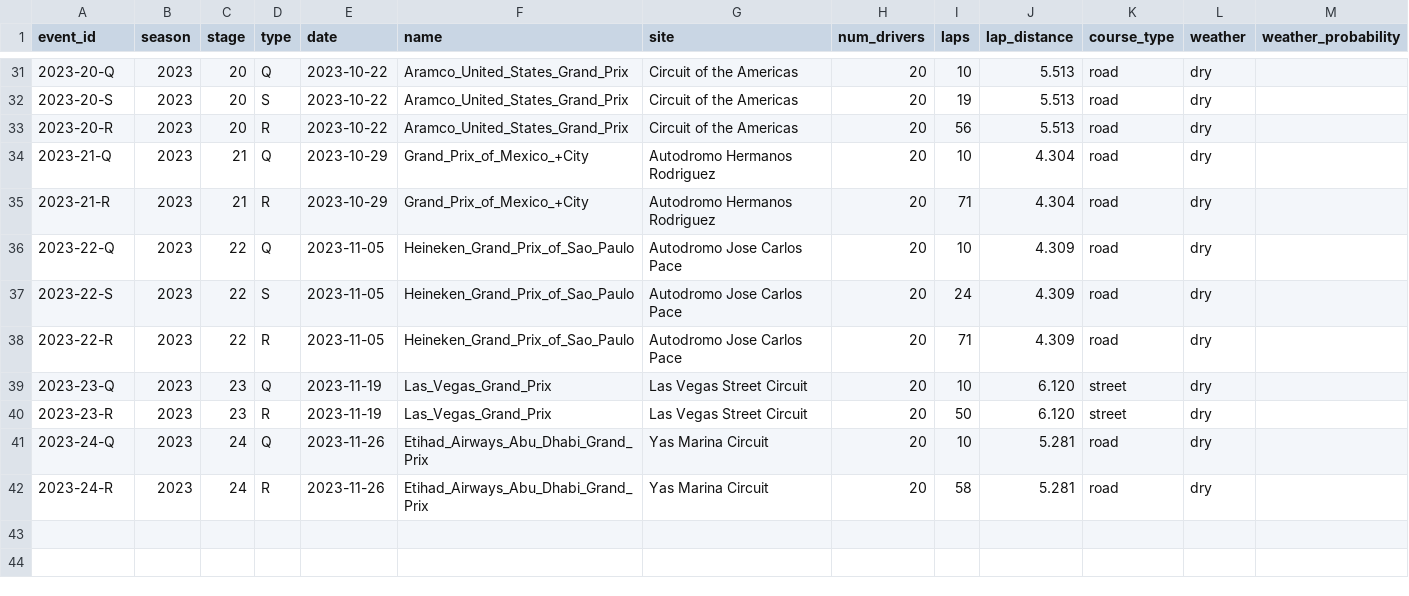
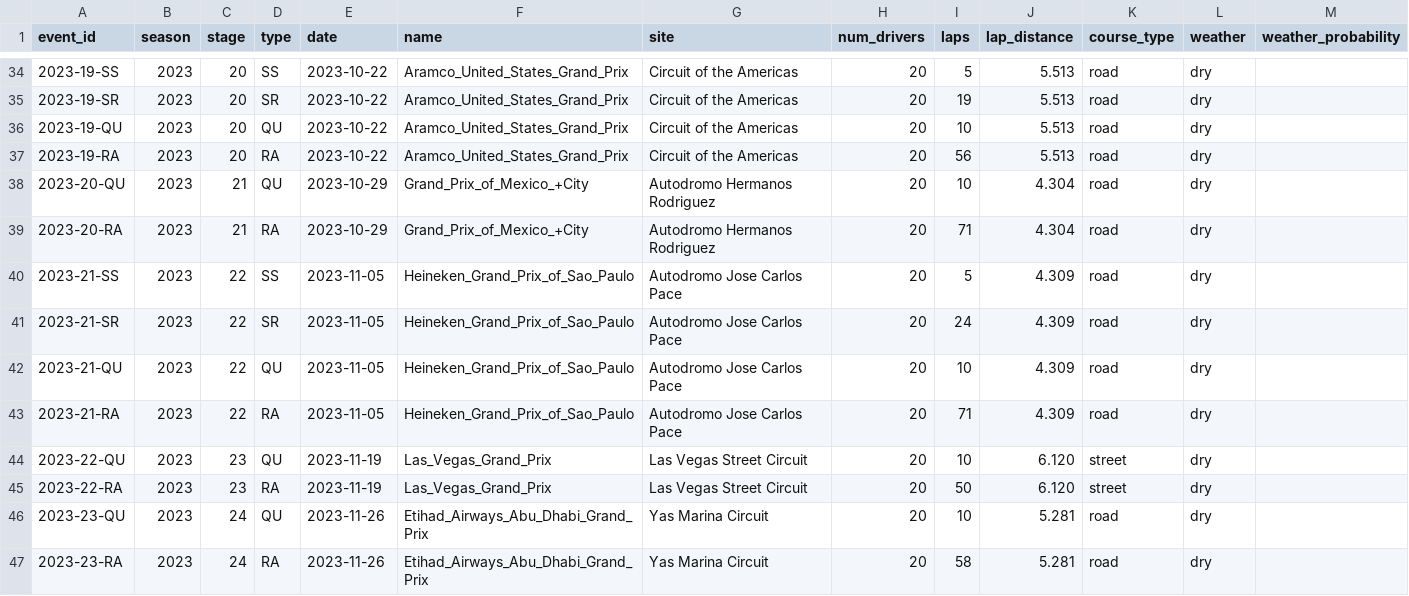
Before and after one commit to tfgjustin/formula-1, a TSV file: data/future-events.tsv, drawn as a sheet; only a part is shown, gaps mark what is left out; the diff covers the shown part only.

```diff
--- a/data/future-events.tsv
+++ b/data/future-events.tsv
@@ -31,12 +34,14 @@ event_id	season	stage	type	date	name	site	num_drivers	laps	lap_distance	course_t
-2023-20-Q	2023	20	Q	2023-10-22	Aramco_United_States_Grand_Prix	Circuit of the Americas	20	10	5.513	road	dry
-2023-20-S	2023	20	S	2023-10-22	Aramco_United_States_Grand_Prix	Circuit of the Americas	20	19	5.513	road	dry
-2023-20-R	2023	20	R	2023-10-22	Aramco_United_States_Grand_Prix	Circuit of the Americas	20	56	5.513	road	dry
-2023-21-Q	2023	21	Q	2023-10-29	Grand_Prix_of_Mexico_+City	Autodromo Hermanos Rodriguez	20	10	4.304	road	dry
-2023-21-R	2023	21	R	2023-10-29	Grand_Prix_of_Mexico_+City	Autodromo Hermanos Rodriguez	20	71	4.304	road	dry
-2023-22-Q	2023	22	Q	2023-11-05	Heineken_Grand_Prix_of_Sao_Paulo	Autodromo Jose Carlos Pace	20	10	4.309	road	dry
-2023-22-S	2023	22	S	2023-11-05	Heineken_Grand_Prix_of_Sao_Paulo	Autodromo Jose Carlos Pace	20	24	4.309	road	dry
-2023-22-R	2023	22	R	2023-11-05	Heineken_Grand_Prix_of_Sao_Paulo	Autodromo Jose Carlos Pace	20	71	4.309	road	dry
-2023-23-Q	2023	23	Q	2023-11-19	Las_Vegas_Grand_Prix	Las Vegas Street Circuit	20	10	6.120	street	dry
-2023-23-R	2023	23	R	2023-11-19	Las_Vegas_Grand_Prix	Las Vegas Street Circuit	20	50	6.120	street	dry
-2023-24-Q	2023	24	Q	2023-11-26	Etihad_Airways_Abu_Dhabi_Grand_Prix	Yas Marina Circuit	20	10	5.281	road	dry
-2023-24-R	2023	24	R	2023-11-26	Etihad_Airways_Abu_Dhabi_Grand_Prix	Yas Marina Circuit	20	58	5.281	road	dry
+2023-19-SS	2023	20	SS	2023-10-22	Aramco_United_States_Grand_Prix	Circuit of the Americas	20	5	5.513	road	dry
+2023-19-SR	2023	20	SR	2023-10-22	Aramco_United_States_Grand_Prix	Circuit of the Americas	20	19	5.513	road	dry
+2023-19-QU	2023	20	QU	2023-10-22	Aramco_United_States_Grand_Prix	Circuit of the Americas	20	10	5.513	road	dry
+2023-19-RA	2023	20	RA	2023-10-22	Aramco_United_States_Grand_Prix	Circuit of the Americas	20	56	5.513	road	dry
+2023-20-QU	2023	21	QU	2023-10-29	Grand_Prix_of_Mexico_+City	Autodromo Hermanos Rodriguez	20	10	4.304	road	dry
+2023-20-RA	2023	21	RA	2023-10-29	Grand_Prix_of_Mexico_+City	Autodromo Hermanos Rodriguez	20	71	4.304	road	dry
+2023-21-SS	2023	22	SS	2023-11-05	Heineken_Grand_Prix_of_Sao_Paulo	Autodromo Jose Carlos Pace	20	5	4.309	road	dry
+2023-21-SR	2023	22	SR	2023-11-05	Heineken_Grand_Prix_of_Sao_Paulo	Autodromo Jose Carlos Pace	20	24	4.309	road	dry
+2023-21-QU	2023	22	QU	2023-11-05	Heineken_Grand_Prix_of_Sao_Paulo	Autodromo Jose Carlos Pace	20	10	4.309	road	dry
+2023-21-RA	2023	22	RA	2023-11-05	Heineken_Grand_Prix_of_Sao_Paulo	Autodromo Jose Carlos Pace	20	71	4.309	road	dry
+2023-22-QU	2023	23	QU	2023-11-19	Las_Vegas_Grand_Prix	Las Vegas Street Circuit	20	10	6.120	street	dry
+2023-22-RA	2023	23	RA	2023-11-19	Las_Vegas_Grand_Prix	Las Vegas Street Circuit	20	50	6.120	street	dry
+2023-23-QU	2023	24	QU	2023-11-26	Etihad_Airways_Abu_Dhabi_Grand_Prix	Yas Marina Circuit	20	10	5.281	road	dry
+2023-23-RA	2023	24	RA	2023-11-26	Etihad_Airways_Abu_Dhabi_Grand_Prix	Yas Marina Circuit	20	58	5.281	road	dry
```
Also changed, not shown: 3 added rows and 61 edited cells elsewhere in this file, data/events.tsv, data/team-history.tsv, 2 other files.
